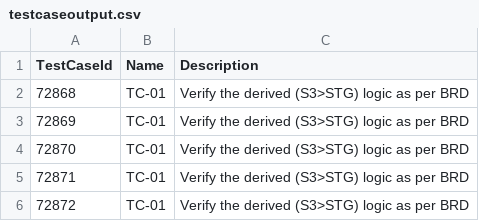
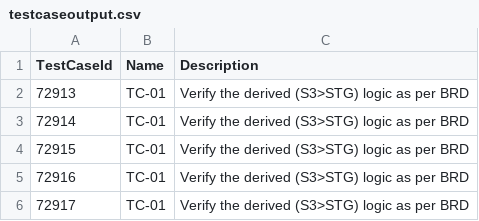
Before and after one commit to adamKock/SpiraTeam-Uploader, a CSV file: testcaseoutput.csv, drawn as a sheet.

```diff
--- a/testcaseoutput.csv
+++ b/testcaseoutput.csv
@@ -1,6 +1,6 @@
 TestCaseId,Name,Description
-72868,TC-01,Verify the derived (S3>STG) logic as per BRD
-72869,TC-01,Verify the derived (S3>STG) logic as per BRD
-72870,TC-01,Verify the derived (S3>STG) logic as per BRD
-72871,TC-01,Verify the derived (S3>STG) logic as per BRD
-72872,TC-01,Verify the derived (S3>STG) logic as per BRD
+72913,TC-01,Verify the derived (S3>STG) logic as per BRD
+72914,TC-01,Verify the derived (S3>STG) logic as per BRD
+72915,TC-01,Verify the derived (S3>STG) logic as per BRD
+72916,TC-01,Verify the derived (S3>STG) logic as per BRD
+72917,TC-01,Verify the derived (S3>STG) logic as per BRD
```
Also changed, not shown: 5 other files.
